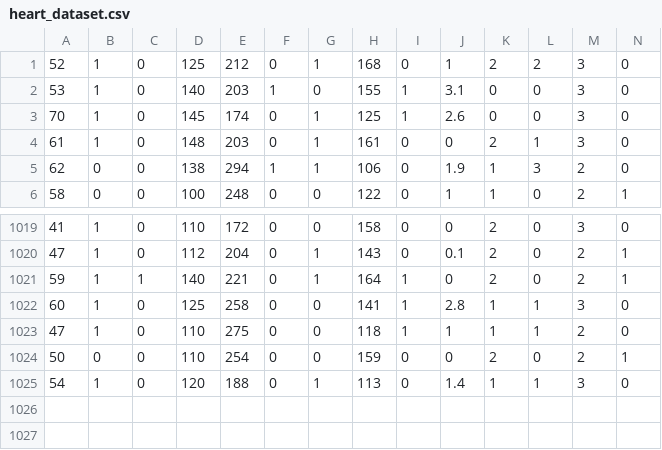
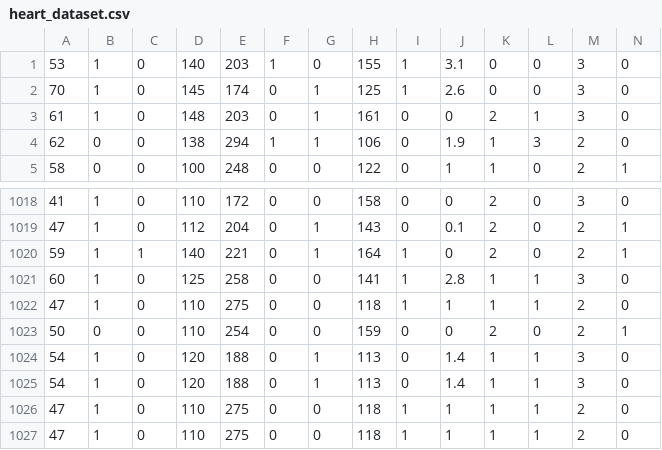
Before and after one commit to aqilanwar/bpnn-heart-disease, a CSV file: heart_dataset.csv, drawn as a sheet; only a part is shown, gaps mark what is left out.

```diff
--- a/heart_dataset.csv
+++ b/heart_dataset.csv
@@ -1,2 +1 @@
-52,1,0,125,212,0,1,168,0,1,2,2,3,0
 53,1,0,140,203,1,0,155,1,3.1,0,0,3,0
@@ -1025 +1024,4 @@
 54,1,0,120,188,0,1,113,0,1.4,1,1,3,0
+54,1,0,120,188,0,1,113,0,1.4,1,1,3,0
+47,1,0,110,275,0,0,118,1,1,1,1,2,0
+47,1,0,110,275,0,0,118,1,1,1,1,2,0
```
Also changed, not shown: 2 other files.
